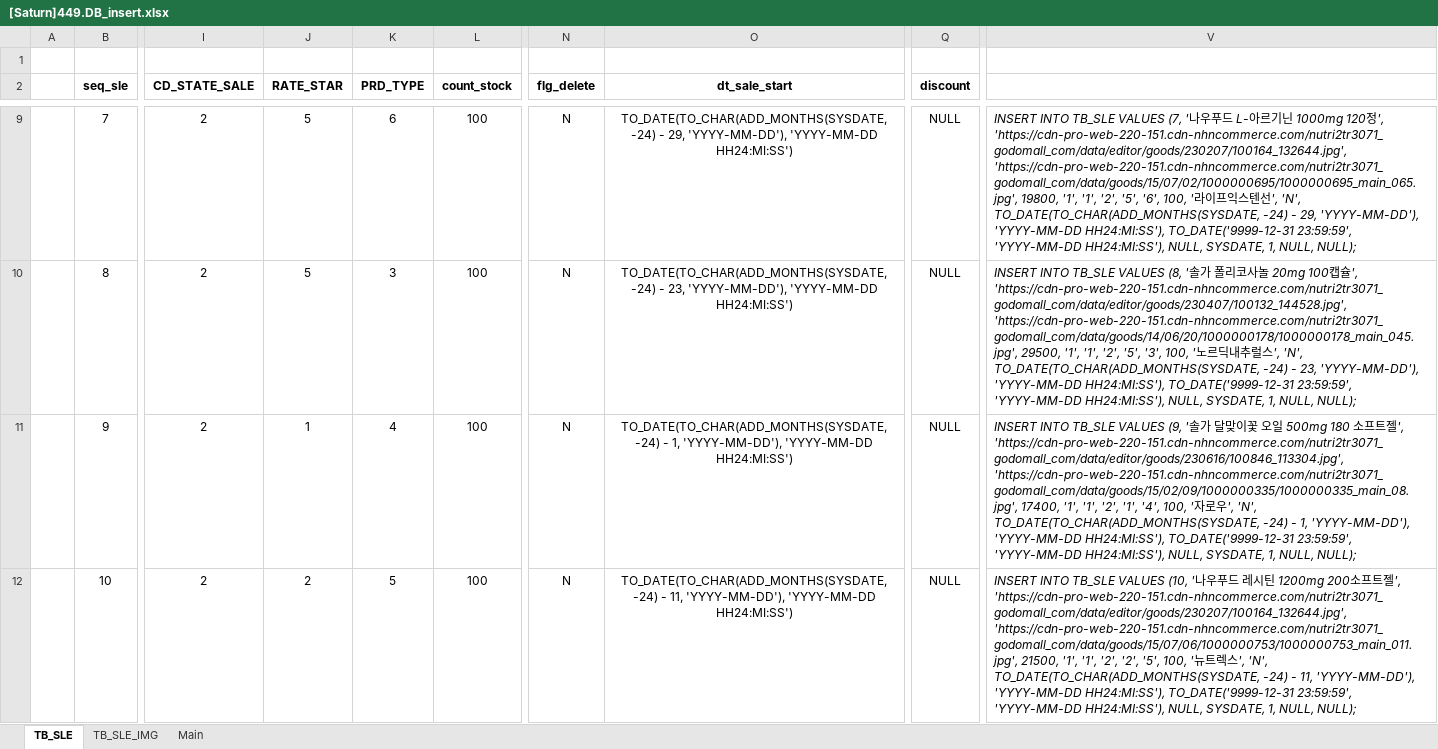
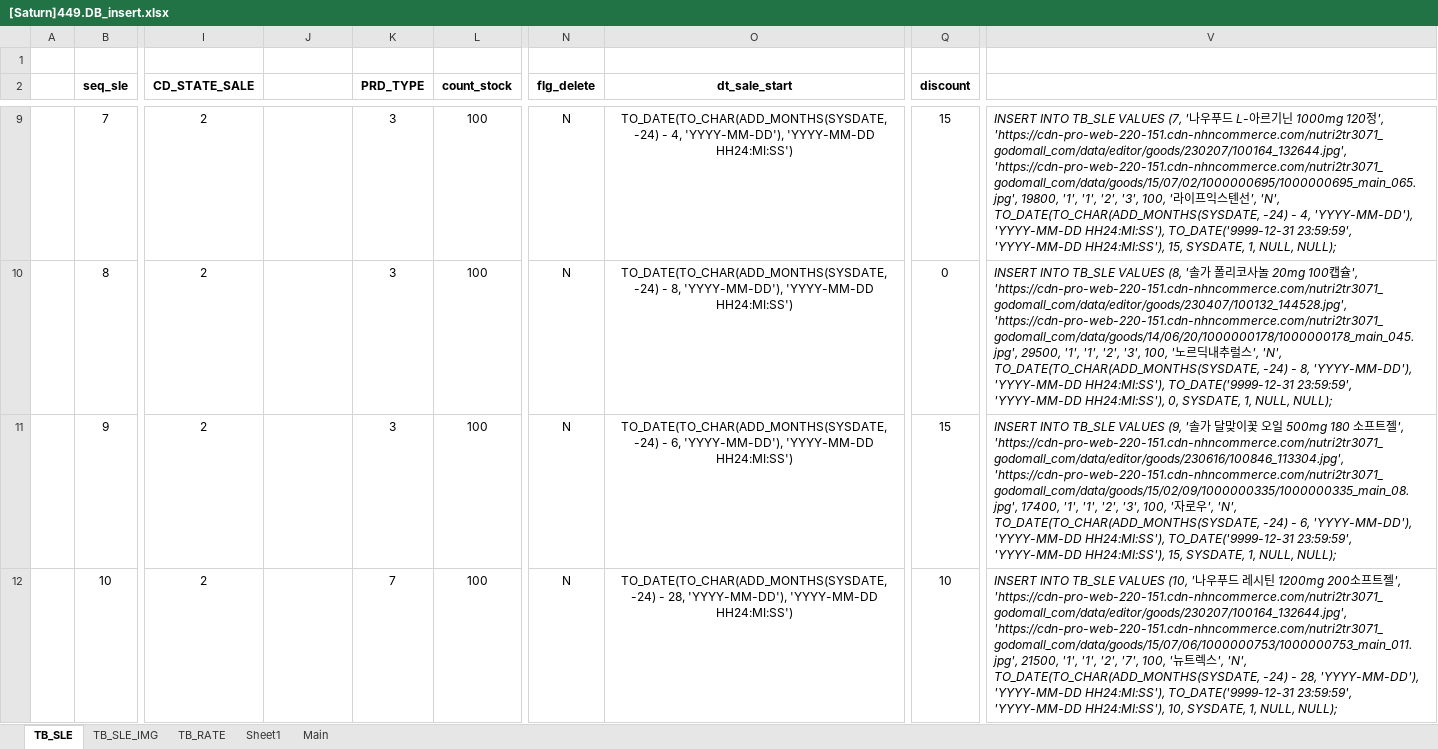
Before and after one commit to Parkjisoo00/ecommerce.saturn, an Excel workbook: resource/40.design/440.development/[Saturn]449.DB_insert.xlsx, sheet TB_SLE, drawn as a sheet; only a part is shown, gaps mark what is left out; values as stored, in another font and other column widths than the file's, no borders; the diff covers the shown part only; the diff names each change by its address in the sheet, - before the commit and + after, or states it on an @@ line.

Commit message:
[UPDATE] TB_RATE 추가 및 JPS 업데이트

```diff
--- a/resource/40.design/440.development/[Saturn]449.DB_insert.xlsx (sheet TB_SLE)
+++ b/resource/40.design/440.development/[Saturn]449.DB_insert.xlsx (sheet TB_SLE)
+sheet tab: TB_RATE
+sheet tab: Sheet1
-J2: RATE_STAR
+J2: (empty)
-J9:J10: 5
+J9:J10: (empty)
-K9 (PRD_TYPE): 6
+K9 (PRD_TYPE): 3
-O9 (dt_sale_start): …-24) - 29, 'YYYY-MM-DD'), 'YYYY-MM-DD…
+O9 (dt_sale_start): …-24) - 4, 'YYYY-MM-DD'), 'YYYY-MM-DD…
-Q9 (discount): NULL
+Q9 (discount): 15
-V9: …'1', '2', '5', '6', 100, '라이프익스텐선', 'N', TO_DATE(TO_CHAR(ADD_MONTHS(SYSDATE, -24) - 29, 'YYYY-MM-DD'), 'YYYY-MM-DD HH24:MI:SS'), TO_DATE('9999-12-31 23:59:59', 'YYYY-MM-DD HH24:MI:SS'), NULL, SYSDATE, 1,…
+V9: …'1', '2', '3', 100, '라이프익스텐선', 'N', TO_DATE(TO_CHAR(ADD_MONTHS(SYSDATE, -24) - 4, 'YYYY-MM-DD'), 'YYYY-MM-DD HH24:MI:SS'), TO_DATE('9999-12-31 23:59:59', 'YYYY-MM-DD HH24:MI:SS'), 15, SYSDATE, 1,…
-O10 (dt_sale_start): …-24) - 23, 'YYYY-MM-DD'), 'YYYY-MM-DD…
+O10 (dt_sale_start): …-24) - 8, 'YYYY-MM-DD'), 'YYYY-MM-DD…
-Q10 (discount): NULL
+Q10 (discount): 0
-V10: …'1', '2', '5', '3', 100, '노르딕내추럴스', 'N', TO_DATE(TO_CHAR(ADD_MONTHS(SYSDATE, -24) - 23, 'YYYY-MM-DD'), 'YYYY-MM-DD HH24:MI:SS'), TO_DATE('9999-12-31 23:59:59', 'YYYY-MM-DD HH24:MI:SS'), NULL, SYSDATE, 1,…
+V10: …'1', '2', '3', 100, '노르딕내추럴스', 'N', TO_DATE(TO_CHAR(ADD_MONTHS(SYSDATE, -24) - 8, 'YYYY-MM-DD'), 'YYYY-MM-DD HH24:MI:SS'), TO_DATE('9999-12-31 23:59:59', 'YYYY-MM-DD HH24:MI:SS'), 0, SYSDATE, 1,…
-J11: 1
+J11: (empty)
-K11 (PRD_TYPE): 4
+K11 (PRD_TYPE): 3
-O11 (dt_sale_start): …-24) - 1, 'YYYY-MM-DD'), 'YYYY-MM-DD…
+O11 (dt_sale_start): …-24) - 6, 'YYYY-MM-DD'), 'YYYY-MM-DD…
-Q11 (discount): NULL
+Q11 (discount): 15
-V11: …'1', '2', '1', '4', 100, '자로우', 'N', TO_DATE(TO_CHAR(ADD_MONTHS(SYSDATE, -24) - 1, 'YYYY-MM-DD'), 'YYYY-MM-DD HH24:MI:SS'), TO_DATE('9999-12-31 23:59:59', 'YYYY-MM-DD HH24:MI:SS'), NULL, SYSDATE, 1,…
+V11: …'1', '2', '3', 100, '자로우', 'N', TO_DATE(TO_CHAR(ADD_MONTHS(SYSDATE, -24) - 6, 'YYYY-MM-DD'), 'YYYY-MM-DD HH24:MI:SS'), TO_DATE('9999-12-31 23:59:59', 'YYYY-MM-DD HH24:MI:SS'), 15, SYSDATE, 1,…
-J12: 2
+J12: (empty)
-K12 (PRD_TYPE): 5
+K12 (PRD_TYPE): 7
-O12 (dt_sale_start): …-24) - 11, 'YYYY-MM-DD'), 'YYYY-MM-DD…
+O12 (dt_sale_start): …-24) - 28, 'YYYY-MM-DD'), 'YYYY-MM-DD…
-Q12 (discount): NULL
+Q12 (discount): 10
-V12: …'1', '2', '2', '5', 100, '뉴트렉스', 'N', TO_DATE(TO_CHAR(ADD_MONTHS(SYSDATE, -24) - 11, 'YYYY-MM-DD'), 'YYYY-MM-DD HH24:MI:SS'), TO_DATE('9999-12-31 23:59:59', 'YYYY-MM-DD HH24:MI:SS'), NULL, SYSDATE, 1,…
+V12: …'1', '2', '7', 100, '뉴트렉스', 'N', TO_DATE(TO_CHAR(ADD_MONTHS(SYSDATE, -24) - 28, 'YYYY-MM-DD'), 'YYYY-MM-DD HH24:MI:SS'), TO_DATE('9999-12-31 23:59:59', 'YYYY-MM-DD HH24:MI:SS'), 10, SYSDATE, 1,…
```
Also changed, not shown: 1210 edited cells elsewhere in this sheet, 9 other files.
